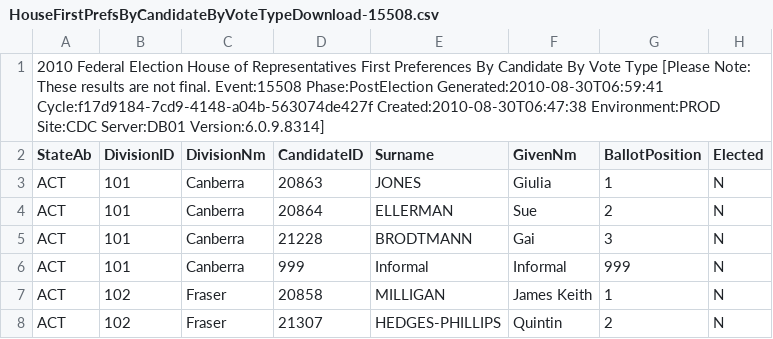
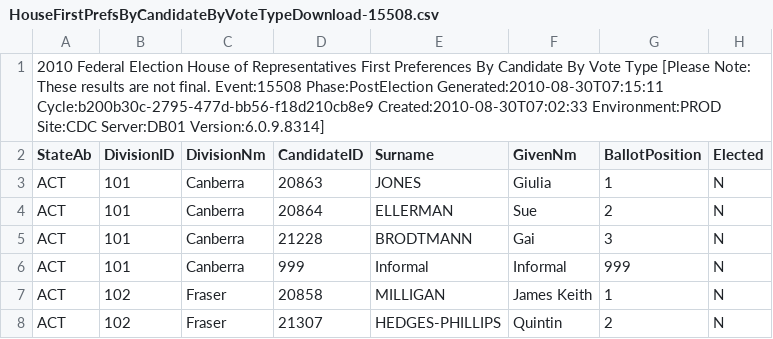
Before and after one commit to d1b/AustralianFederalElection2010CSV, a CSV file: HouseFirstPrefsByCandidateByVoteTypeDownload-15508.csv, drawn as a sheet; only a part is shown; the diff names each change by its address in the sheet, - before the commit and + after, or states it on an @@ line.

```diff
--- a/HouseFirstPrefsByCandidateByVoteTypeDownload-15508.csv
+++ b/HouseFirstPrefsByCandidateByVoteTypeDownload-15508.csv
-A1 (StateAb): …Event:15508 Phase:PostElection Generated:2010-08-30T06:59:41 Cycle:f17d9184-7cd9-4148-a04b-563074de427f Created:2010-08-30T06:47:38 Environment:PROD Site:CDC…
+A1 (StateAb): …Event:15508 Phase:PostElection Generated:2010-08-30T07:15:11 Cycle:b200b30c-2795-477d-bb56-f18d210cb8e9 Created:2010-08-30T07:02:33 Environment:PROD Site:CDC…
```
Also changed, not shown: HouseCandidatesDownload-15508.csv, HouseDopByDivisionDownload-15508.csv, 53 other files.
